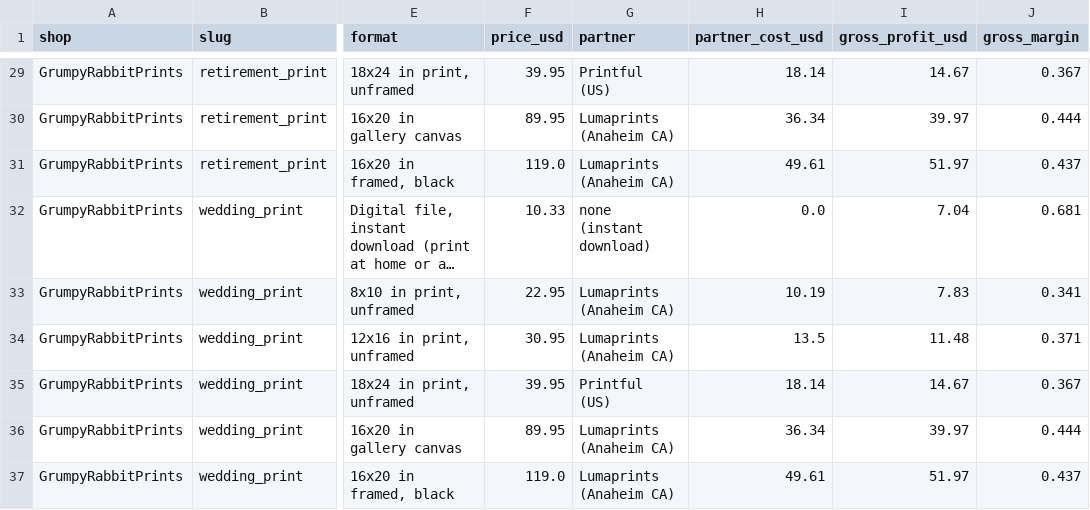
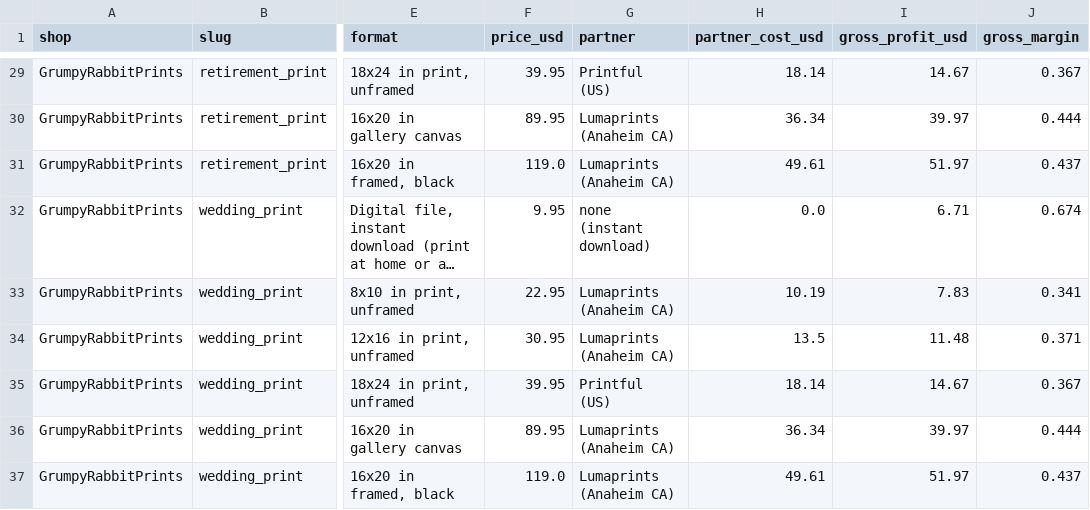
Before and after one commit to huncrew/aaaaabbccc, a CSV file: etsy_pipeline/listings/master.csv, drawn as a sheet; only a part is shown, gaps mark what is left out; long unchanged cells end in …; the diff covers the shown part only; the diff names each change by its address in the sheet, - before the commit and + after, or states it on an @@ line.

```diff
--- a/etsy_pipeline/listings/master.csv
+++ b/etsy_pipeline/listings/master.csv
-F32 (price_usd): 10.33
+F32 (price_usd): 9.95
-I32 (gross_profit_usd): 7.04
+I32 (gross_profit_usd): 6.71
-J32 (gross_margin): 0.681
+J32 (gross_margin): 0.674
```
Also changed, not shown: 27 edited cells elsewhere in this file, 36 other files.
